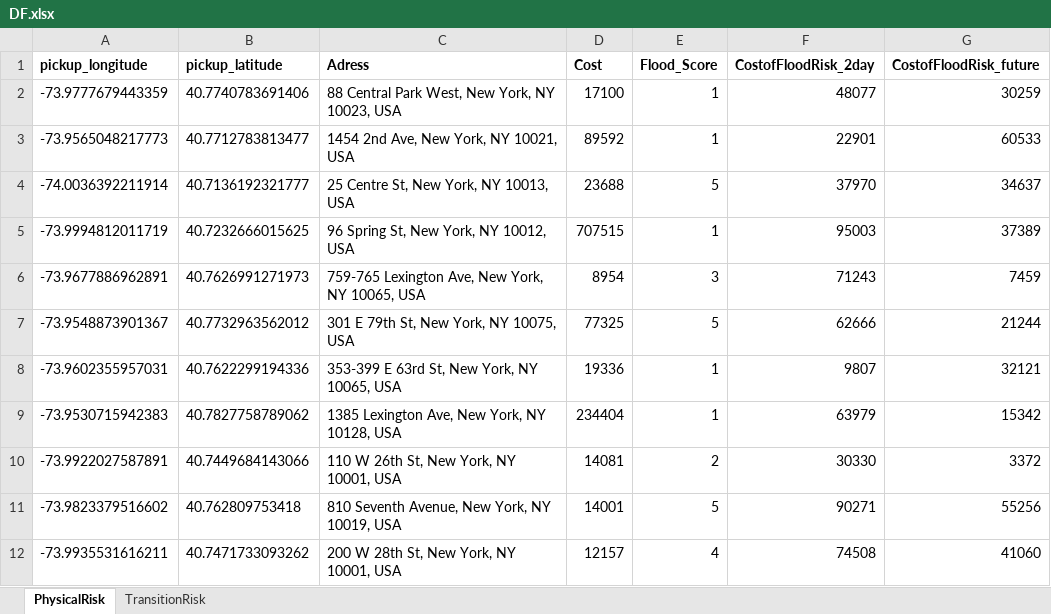
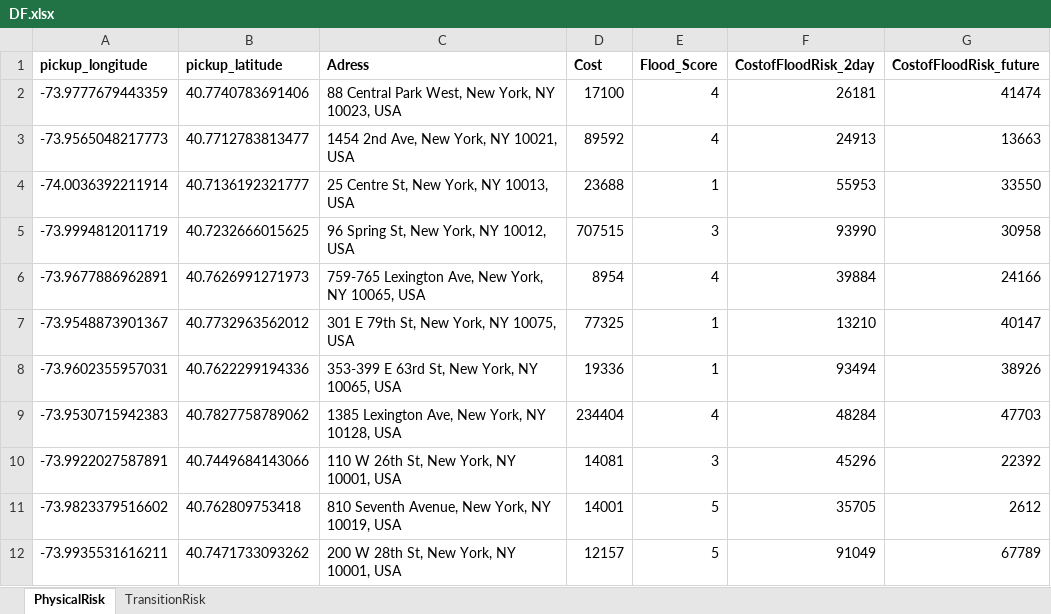
Before and after one commit to AdrianSaati/Climate-Risk, an Excel workbook: DF.xlsx, sheet PhysicalRisk, drawn as a sheet; only a part is shown; values as stored, in another font and other column widths than the file's, no borders; charts and pictures not drawn; the diff covers the shown part only; the diff names each change by its address in the sheet, - before the commit and + after, or states it on an @@ line.

Commit message:
first upload - ipynb transition risk only

```diff
--- a/DF.xlsx (sheet PhysicalRisk)
+++ b/DF.xlsx (sheet PhysicalRisk)
-E2:E3 (Flood_Score): 1
+E2:E3 (Flood_Score): 4
-F2 (CostofFloodRisk_2day): 48077
+F2 (CostofFloodRisk_2day): 26181
-G2 (CostofFloodRisk_future): 30259
+G2 (CostofFloodRisk_future): 41474
-F3 (CostofFloodRisk_2day): 22901
+F3 (CostofFloodRisk_2day): 24913
-G3 (CostofFloodRisk_future): 60533
+G3 (CostofFloodRisk_future): 13663
-E4 (Flood_Score): 5
+E4 (Flood_Score): 1
-F4 (CostofFloodRisk_2day): 37970
+F4 (CostofFloodRisk_2day): 55953
-G4 (CostofFloodRisk_future): 34637
+G4 (CostofFloodRisk_future): 33550
-E5 (Flood_Score): 1
+E5 (Flood_Score): 3
-F5 (CostofFloodRisk_2day): 95003
+F5 (CostofFloodRisk_2day): 93990
-G5 (CostofFloodRisk_future): 37389
+G5 (CostofFloodRisk_future): 30958
-E6 (Flood_Score): 3
+E6 (Flood_Score): 4
-F6 (CostofFloodRisk_2day): 71243
+F6 (CostofFloodRisk_2day): 39884
-G6 (CostofFloodRisk_future): 7459
+G6 (CostofFloodRisk_future): 24166
-E7 (Flood_Score): 5
+E7 (Flood_Score): 1
-F7 (CostofFloodRisk_2day): 62666
+F7 (CostofFloodRisk_2day): 13210
-G7 (CostofFloodRisk_future): 21244
+G7 (CostofFloodRisk_future): 40147
-F8 (CostofFloodRisk_2day): 9807
+F8 (CostofFloodRisk_2day): 93494
-G8 (CostofFloodRisk_future): 32121
+G8 (CostofFloodRisk_future): 38926
-E9 (Flood_Score): 1
+E9 (Flood_Score): 4
-F9 (CostofFloodRisk_2day): 63979
+F9 (CostofFloodRisk_2day): 48284
-G9 (CostofFloodRisk_future): 15342
+G9 (CostofFloodRisk_future): 47703
-E10 (Flood_Score): 2
+E10 (Flood_Score): 3
-F10 (CostofFloodRisk_2day): 30330
+F10 (CostofFloodRisk_2day): 45296
-G10 (CostofFloodRisk_future): 3372
+G10 (CostofFloodRisk_future): 22392
-F11 (CostofFloodRisk_2day): 90271
+F11 (CostofFloodRisk_2day): 35705
-G11 (CostofFloodRisk_future): 55256
+G11 (CostofFloodRisk_future): 2612
-E12 (Flood_Score): 4
+E12 (Flood_Score): 5
-F12 (CostofFloodRisk_2day): 74508
+F12 (CostofFloodRisk_2day): 91049
-G12 (CostofFloodRisk_future): 41060
+G12 (CostofFloodRisk_future): 67789
```
Also changed, not shown: 1374 edited cells elsewhere in this sheet, sheet TransitionRisk, 2 other files.
